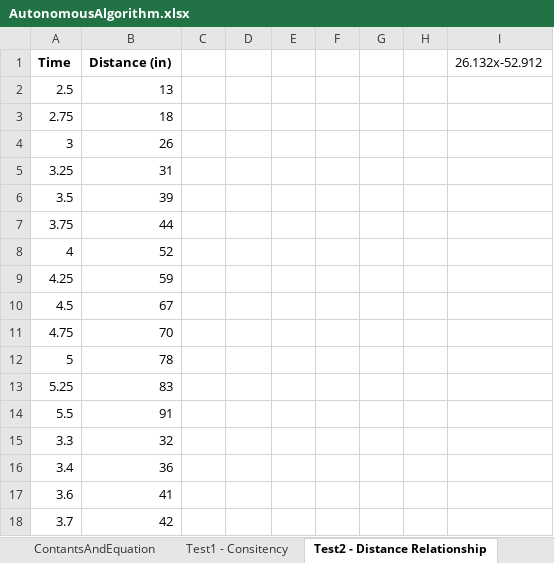
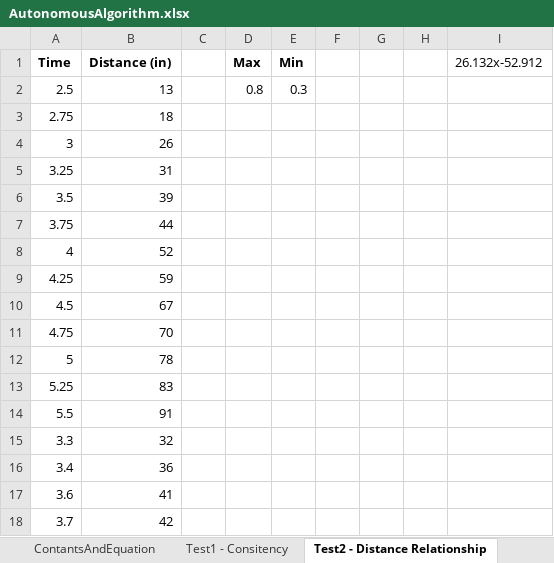
Before and after one commit to CRahne/ControlCode, an Excel workbook: Excel and Maths/AutonomousAlgorithm.xlsx, sheet Test2 - Distance Relationship, drawn as a sheet; values as stored, in another font and other column widths than the file's, no borders; charts and pictures not drawn; the diff names each change by its address in the sheet, - before the commit and + after, or states it on an @@ line.

```diff
--- a/Excel and Maths/AutonomousAlgorithm.xlsx (sheet Test2 - Distance Relationship)
+++ b/Excel and Maths/AutonomousAlgorithm.xlsx (sheet Test2 - Distance Relationship)
-D1: (empty)
+D1: Max
-E1: (empty)
+E1: Min
-D2 (Max): (empty)
+D2 (Max): 0.8
-E2 (Min): (empty)
+E2 (Min): 0.3
```
Also changed, not shown: sheet ContantsAndEquation, other sheet tabs, formulas that keep their value, charts or pictures.
